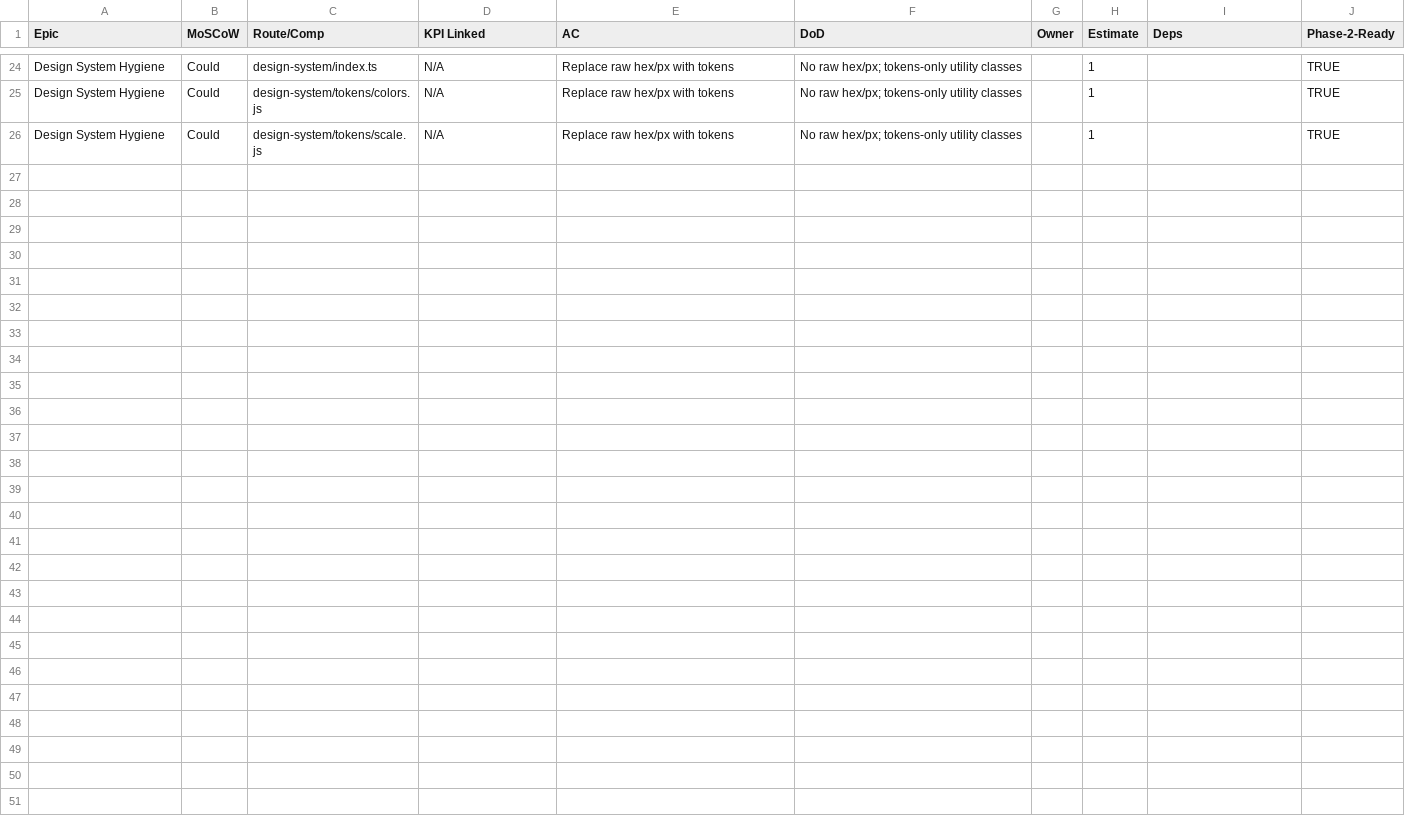
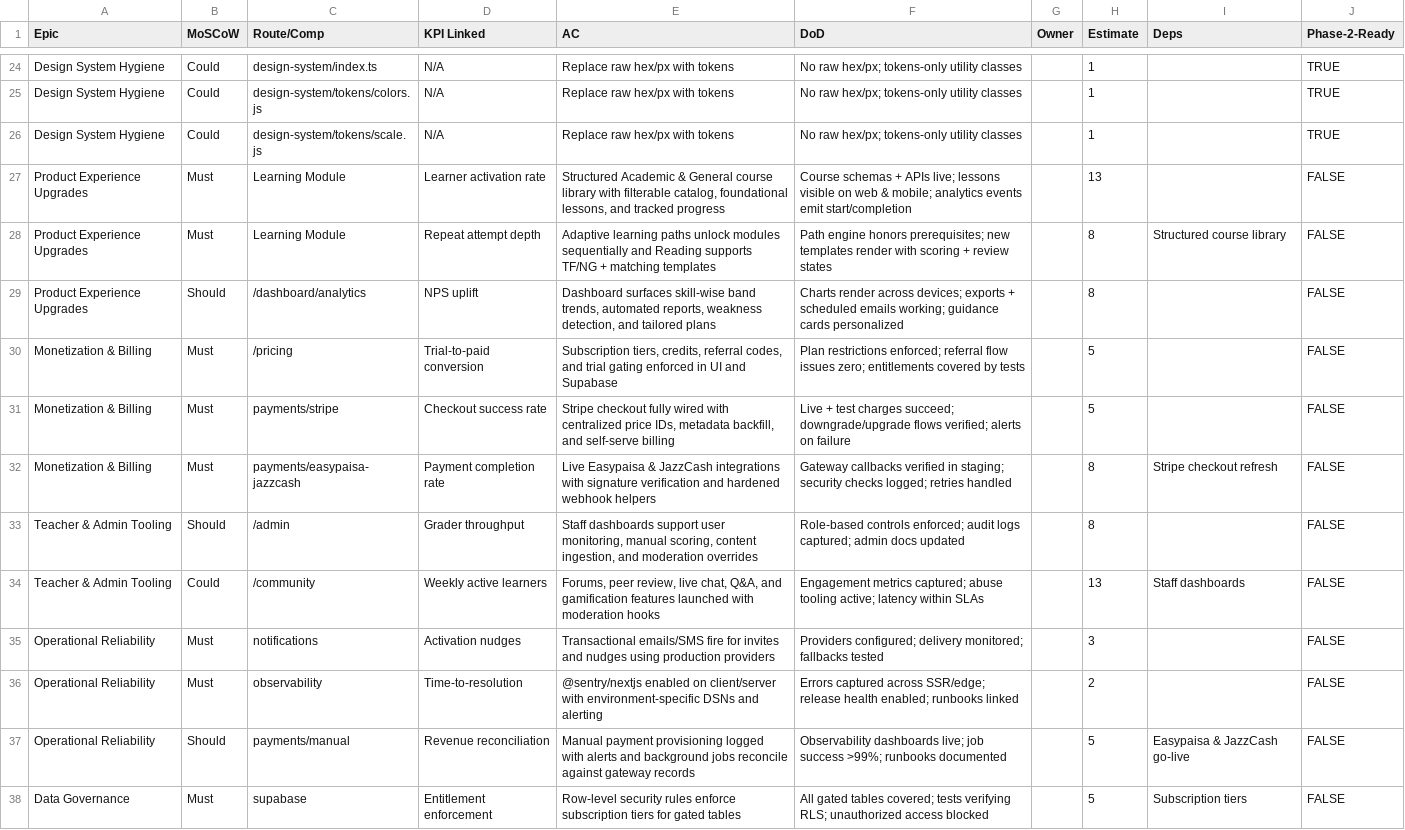
Before and after one commit to shoaibmiaan/Gramor_X, a CSV file: docs/planning/backlog.csv, drawn as a sheet; only a part is shown, gaps mark what is left out.

Commit message:
Add backlog tasks for roadmap improvements

```diff
--- a/docs/planning/backlog.csv
+++ b/docs/planning/backlog.csv
@@ -26 +26,13 @@ Epic,MoSCoW,Route/Comp,KPI Linked,AC,DoD,Owner,Estimate,Deps,Phase-2-Ready
 "Design System Hygiene","Could","design-system/tokens/scale.js","N/A","Replace raw hex/px with tokens","No raw hex/px; tokens-only utility classes","", "1", "", "TRUE"
+"Product Experience Upgrades","Must","Learning Module","Learner activation rate","Structured Academic & General course library with filterable catalog, foundational lessons, and tracked progress","Course schemas + APIs live; lessons visible on web & mobile; analytics events emit start/completion","", "13", "", "FALSE"
+"Product Experience Upgrades","Must","Learning Module","Repeat attempt depth","Adaptive learning paths unlock modules sequentially and Reading supports TF/NG + matching templates","Path engine honors prerequisites; new templates render with scoring + review states","", "8", "Structured course library", "FALSE"
+"Product Experience Upgrades","Should","/dashboard/analytics","NPS uplift","Dashboard surfaces skill-wise band trends, automated reports, weakness detection, and tailored plans","Charts render across devices; exports + scheduled emails working; guidance cards personalized","", "8", "", "FALSE"
+"Monetization & Billing","Must","/pricing","Trial-to-paid conversion","Subscription tiers, credits, referral codes, and trial gating enforced in UI and Supabase","Plan restrictions enforced; referral flow issues zero; entitlements covered by tests","", "5", "", "FALSE"
+"Monetization & Billing","Must","payments/stripe","Checkout success rate","Stripe checkout fully wired with centralized price IDs, metadata backfill, and self-serve billing","Live + test charges succeed; downgrade/upgrade flows verified; alerts on failure","", "5", "", "FALSE"
+"Monetization & Billing","Must","payments/easypaisa-jazzcash","Payment completion rate","Live Easypaisa & JazzCash integrations with signature verification and hardened webhook helpers","Gateway callbacks verified in staging; security checks logged; retries handled","", "8", "Stripe checkout refresh", "FALSE"
+"Teacher & Admin Tooling","Should","/admin","Grader throughput","Staff dashboards support user monitoring, manual scoring, content ingestion, and moderation overrides","Role-based controls enforced; audit logs captured; admin docs updated","", "8", "", "FALSE"
+"Teacher & Admin Tooling","Could","/community","Weekly active learners","Forums, peer review, live chat, Q&A, and gamification features launched with moderation hooks","Engagement metrics captured; abuse tooling active; latency within SLAs","", "13", "Staff dashboards", "FALSE"
+"Operational Reliability","Must","notifications","Activation nudges","Transactional emails/SMS fire for invites and nudges using production providers","Providers configured; delivery monitored; fallbacks tested","", "3", "", "FALSE"
+"Operational Reliability","Must","observability","Time-to-resolution","@sentry/nextjs enabled on client/server with environment-specific DSNs and alerting","Errors captured across SSR/edge; release health enabled; runbooks linked","", "2", "", "FALSE"
+"Operational Reliability","Should","payments/manual","Revenue reconciliation","Manual payment provisioning logged with alerts and background jobs reconcile against gateway records","Observability dashboards live; job success >99%; runbooks documented","", "5", "Easypaisa & JazzCash go-live", "FALSE"
+"Data Governance","Must","supabase","Entitlement enforcement","Row-level security rules enforce subscription tiers for gated tables","All gated tables covered; tests verifying RLS; unauthorized access blocked","", "5", "Subscription tiers", "FALSE"
```
